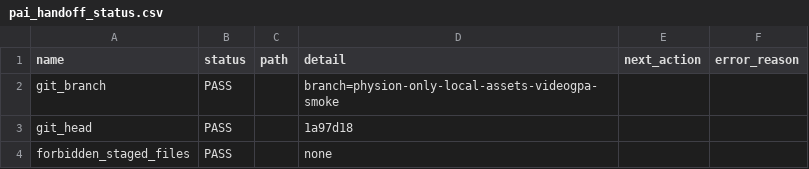
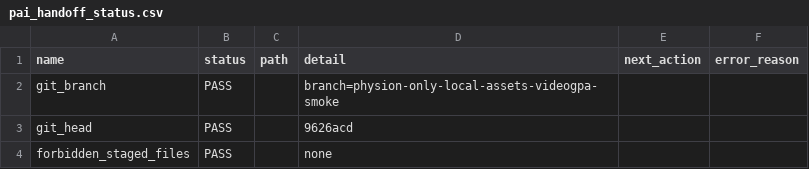
Before and after one commit to jh5117-debug/worldworld-phy, a CSV file: reports/migration/pai_handoff_status.csv, drawn as a sheet; only a part is shown; the diff covers the shown part only.

```diff
--- a/reports/migration/pai_handoff_status.csv
+++ b/reports/migration/pai_handoff_status.csv
@@ -2,3 +2,3 @@ name,status,path,detail,next_action,error_reason
 git_branch,PASS,,branch=physion-only-local-assets-videogpa-smoke,,
-git_head,PASS,,1a97d18,,
+git_head,PASS,,9626acd,,
 forbidden_staged_files,PASS,,none,,
```
Also changed, not shown: 2 edited cells elsewhere in this file, reports/physeditworld_50h/completion_audit/physeditworld_completion_matrix.csv, 18 other files.
